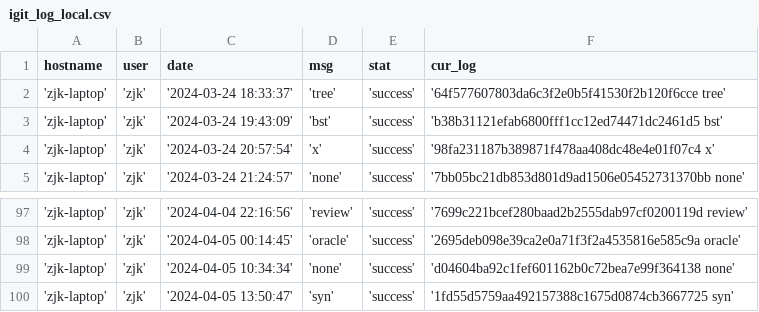
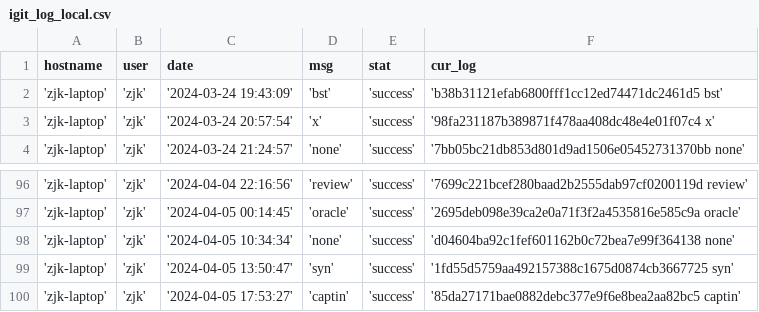
Before and after one commit to creatern/NoteBook, a CSV file: ilog/igit_log_local.csv, drawn as a sheet; only a part is shown, gaps mark what is left out; removed rows and columns are numbered as before the commit, all else as after; the diff names each change by its address in the sheet, - before the commit and + after, or states it on an @@ line.

```diff
--- a/ilog/igit_log_local.csv
+++ b/ilog/igit_log_local.csv
-row 2: 'zjk-laptop' | 'zjk' | '2024-03-24 18:33:37' | 'tree' | 'success' | '64f577607803da6c3f2e0b5f41530f2b120f6cce tree'
+row 100: 'zjk-laptop' | 'zjk' | '2024-04-05 17:53:27' | 'captin' | 'success' | '85da27171bae0882debc377e9f6e8bea2aa82bc5 captin'
```
Also changed, not shown: ilog/igit_log.csv, 5 other files.
